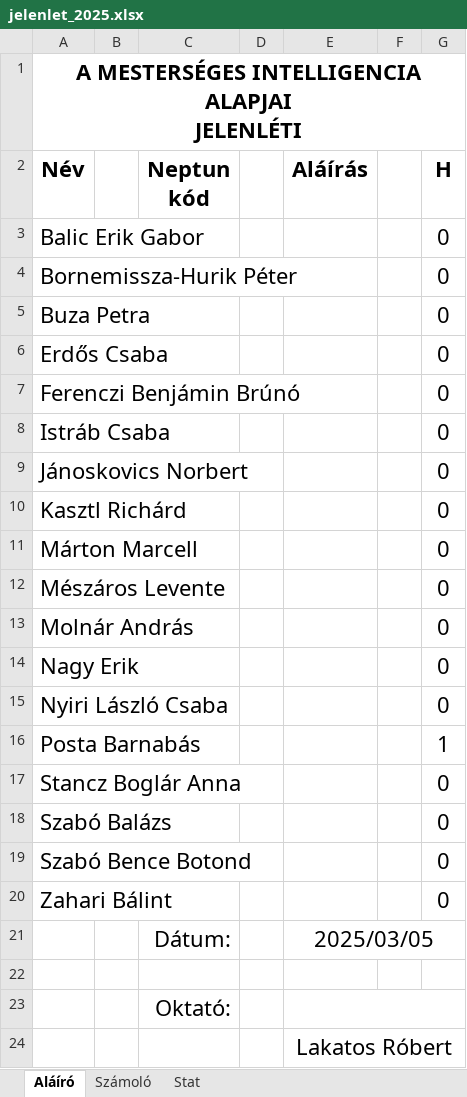
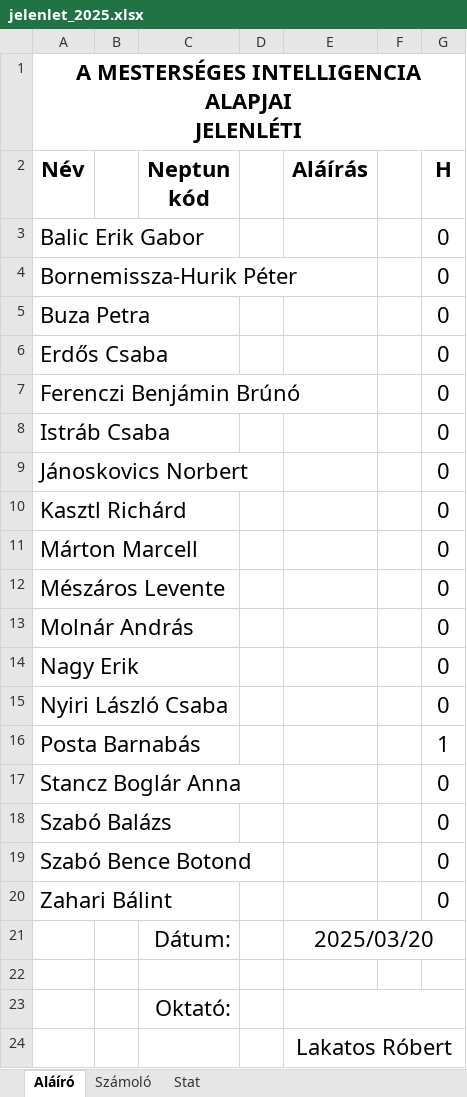
Before and after one commit to robertlakatos/me, an Excel workbook: materials/AI/jelenlet/jelenlet_2025.xlsx, sheet Aláíró, drawn as a sheet; values as stored, in another font and other column widths than the file's, no borders; the diff names each change by its address in the sheet, - before the commit and + after, or states it on an @@ line.

```diff
--- a/materials/AI/jelenlet/jelenlet_2025.xlsx (sheet Aláíró)
+++ b/materials/AI/jelenlet/jelenlet_2025.xlsx (sheet Aláíró)
-E21 (Aláírás): 2025/03/05
+E21 (Aláírás): 2025/03/20
```
Also changed, not shown: materials/NLP-A/jelenlet/jelenlet_2025_cs1618.xlsx, materials/NLP-A/jelenlet/jelenlet_2025_k1618.xlsx, 6 other files.
